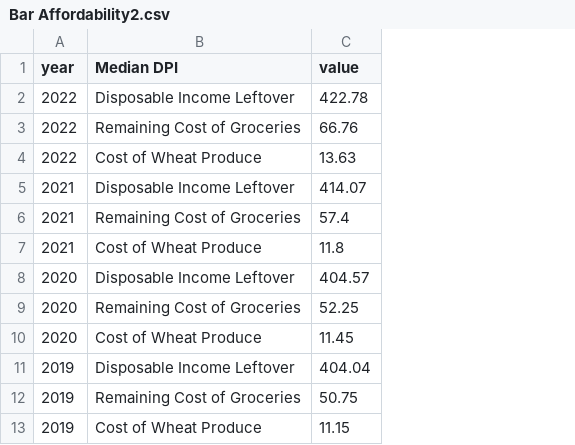
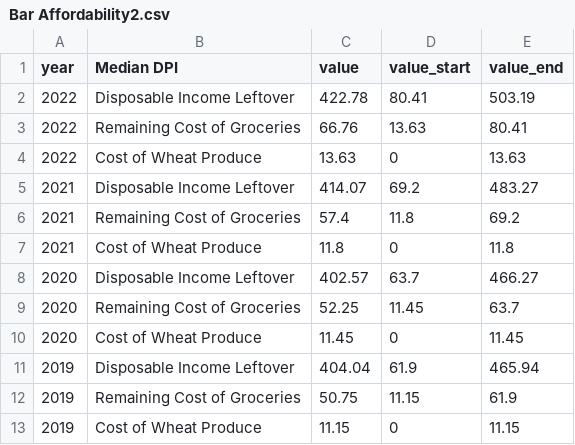
Before and after one commit to r-volo/r-volo.github.io, a CSV file: Bar Affordability2.csv, drawn as a sheet; the diff names each change by its address in the sheet, - before the commit and + after, or states it on an @@ line.

Commit message:
Add files via upload

```diff
--- a/Bar Affordability2.csv
+++ b/Bar Affordability2.csv
+column D (value_start), rows 2-13: 80.41 | 13.63 | 0 | 69.2 | 11.8 | 0 | 63.7 | 11.45 | 0 | 61.9 | 11.15 | 0
+column E (value_end), rows 2-13: 503.19 | 80.41 | 13.63 | 483.27 | 69.2 | 11.8 | 466.27 | 63.7 | 11.45 | 465.94 | 61.9 | 11.15
-C8 (value): 404.57
+C8 (value): 402.57
```
